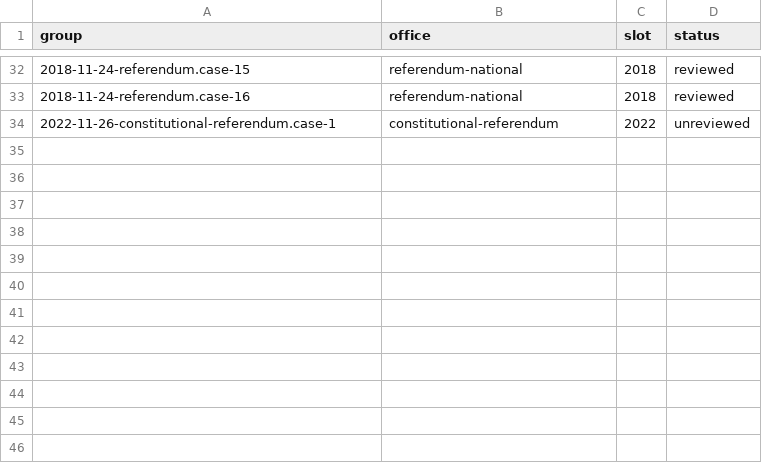
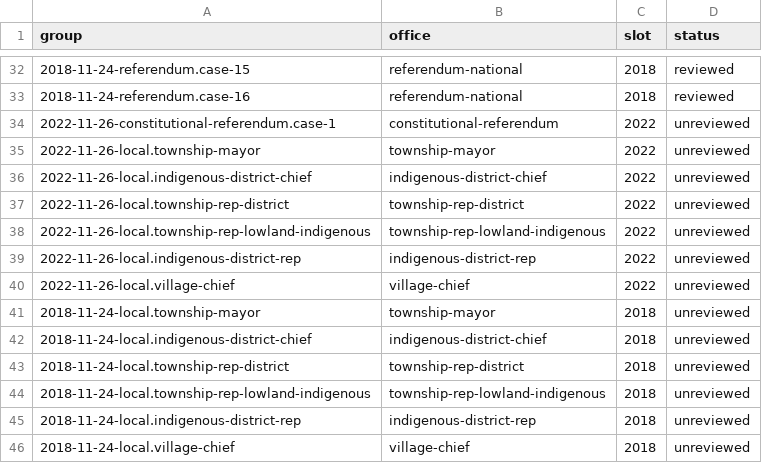
Before and after one commit to harlos0517/vote, a CSV file: packages/etl/mappings/election-groups.csv, drawn as a sheet; only a part is shown, gaps mark what is left out; the diff names each change by its address in the sheet, - before the commit and + after, or states it on an @@ line.

```diff
--- a/packages/etl/mappings/election-groups.csv
+++ b/packages/etl/mappings/election-groups.csv
+row 35: 2022-11-26-local.township-mayor | township-mayor | 2022 | unreviewed
+row 36: 2022-11-26-local.indigenous-district-chief | indigenous-district-chief | 2022 | unreviewed
+row 37: 2022-11-26-local.township-rep-district | township-rep-district | 2022 | unreviewed
+row 38: 2022-11-26-local.township-rep-lowland-indigenous | township-rep-lowland-indigenous | 2022 | unreviewed
+row 39: 2022-11-26-local.indigenous-district-rep | indigenous-district-rep | 2022 | unreviewed
+row 40: 2022-11-26-local.village-chief | village-chief | 2022 | unreviewed
+row 41: 2018-11-24-local.township-mayor | township-mayor | 2018 | unreviewed
+row 42: 2018-11-24-local.indigenous-district-chief | indigenous-district-chief | 2018 | unreviewed
+row 43: 2018-11-24-local.township-rep-district | township-rep-district | 2018 | unreviewed
+row 44: 2018-11-24-local.township-rep-lowland-indigenous | township-rep-lowland-indigenous | 2018 | unreviewed
+row 45: 2018-11-24-local.indigenous-district-rep | indigenous-district-rep | 2018 | unreviewed
+row 46: 2018-11-24-local.village-chief | village-chief | 2018 | unreviewed
```
Also changed, not shown: 3 other files.
